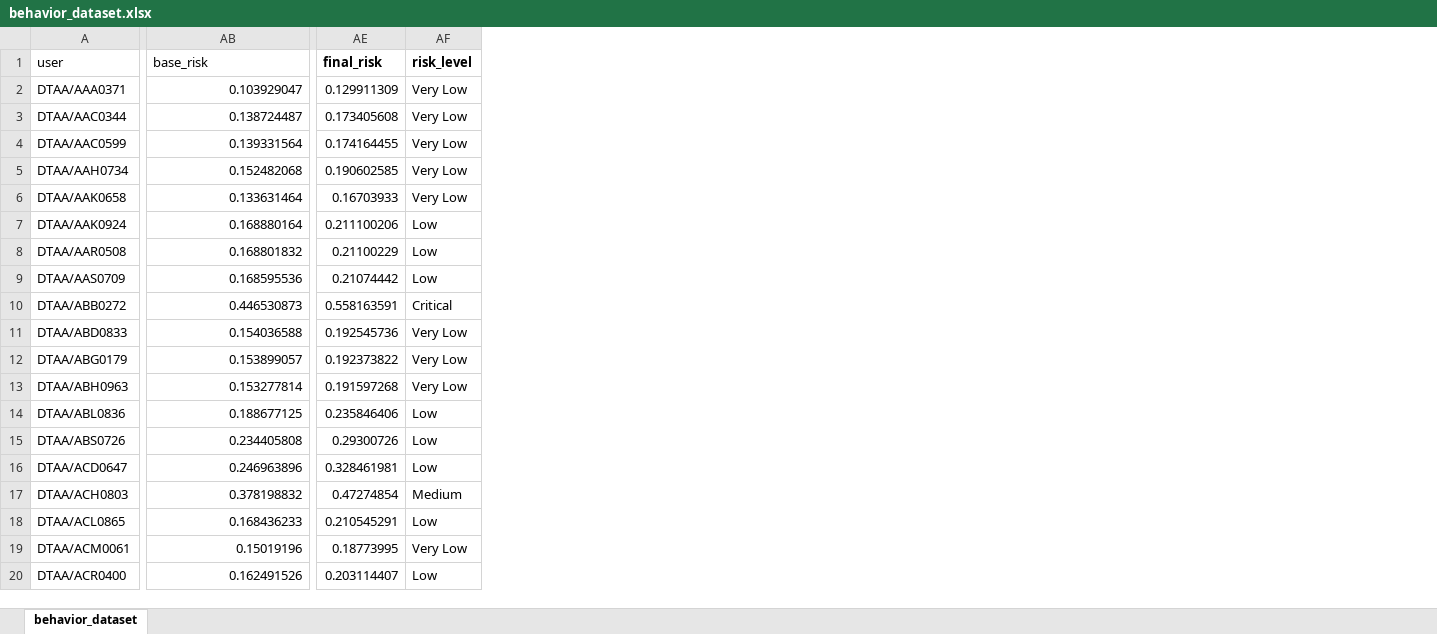
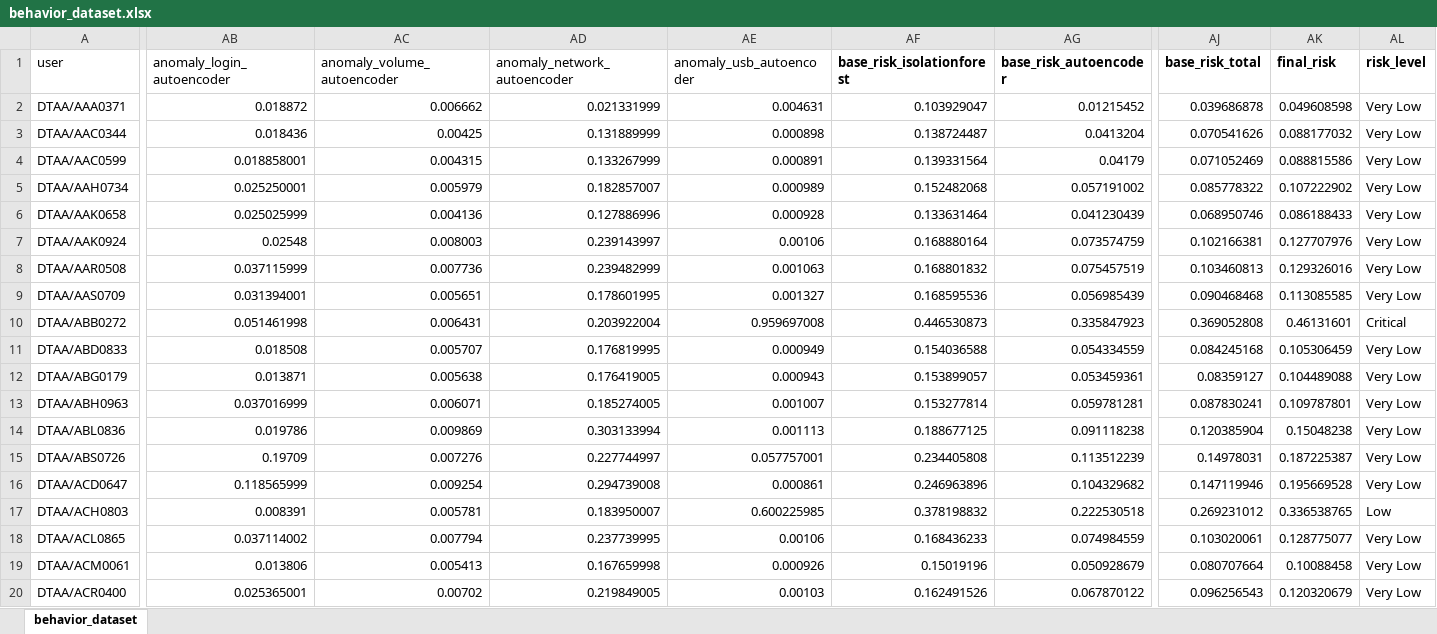
Before and after one commit to manognachalasani/insider-threat-detection, an Excel workbook: behavior_dataset.xlsx, sheet behavior_dataset, drawn as a sheet; only a part is shown, gaps mark what is left out; values as stored, in another font and other column widths than the file's, no borders; addresses are those after the commit; the diff covers the shown part only; the diff names each change by its address in the sheet, - before the commit and + after, or states it on an @@ line.

Commit message:
modified behavior_dataset.xlsx and added autoencoders to it

```diff
--- a/behavior_dataset.xlsx (sheet behavior_dataset)
+++ b/behavior_dataset.xlsx (sheet behavior_dataset)
+column AB (anomaly_login_autoencoder), rows 2-20: 0.018872 | 0.018436 | 0.018858001 | 0.025250001 | 0.025025999 | 0.02548 | 0.037115999 | 0.031394001 | 0.051461998 | 0.018508 | 0.013871 | 0.037016999 | 0.019786 | 0.19709 | 0.118565999 | 0.008391 | 0.037114002 | 0.013806 | 0.025365001
+column AC (anomaly_volume_autoencoder), rows 2-20: 0.006662 | 0.00425 | 0.004315 | 0.005979 | 0.004136 | 0.008003 | 0.007736 | 0.005651 | 0.006431 | 0.005707 | 0.005638 | 0.006071 | 0.009869 | 0.007276 | 0.009254 | 0.005781 | 0.007794 | 0.005413 | 0.00702
+column AD (anomaly_network_autoencoder), rows 2-20: 0.021331999 | 0.131889999 | 0.133267999 | 0.182857007 | 0.127886996 | 0.239143997 | 0.239482999 | 0.178601995 | 0.203922004 | 0.176819995 | 0.176419005 | 0.185274005 | 0.303133994 | 0.227744997 | 0.294739008 | 0.183950007 | 0.237739995 | 0.167659998 | 0.219849005
+column AE (anomaly_usb_autoencoder), rows 2-20: 0.004631 | 0.000898 | 0.000891 | 0.000989 | 0.000928 | 0.00106 | 0.001063 | 0.001327 | 0.959697008 | 0.000949 | 0.000943 | 0.001007 | 0.001113 | 0.057757001 | 0.000861 | 0.600225985 | 0.00106 | 0.000926 | 0.00103
+column AG (base_risk_autoencoder), rows 2-20: 0.01215452 | 0.0413204 | 0.04179 | 0.057191002 | 0.041230439 | 0.073574759 | 0.075457519 | 0.056985439 | 0.335847923 | 0.054334559 | 0.053459361 | 0.059781281 | 0.091118238 | 0.113512239 | 0.104329682 | 0.222530518 | 0.074984559 | 0.050928679 | 0.067870122
+column AJ (base_risk_total), rows 2-20: 0.039686878 | 0.070541626 | 0.071052469 | 0.085778322 | 0.068950746 | 0.102166381 | 0.103460813 | 0.090468468 | 0.369052808 | 0.084245168 | 0.08359127 | 0.087830241 | 0.120385904 | 0.14978031 | 0.147119946 | 0.269231012 | 0.103020061 | 0.080707664 | 0.096256543
-AF1: base_risk
+AF1: base_risk_isolationforest
-AF1 bold: off
+AF1 bold: on
-AK2 (final_risk): 0.129911309
+AK2 (final_risk): 0.049608598
-AK3 (final_risk): 0.173405608
+AK3 (final_risk): 0.088177032
-AK4 (final_risk): 0.174164455
+AK4 (final_risk): 0.088815586
-AK5 (final_risk): 0.190602585
+AK5 (final_risk): 0.107222902
-AK6 (final_risk): 0.16703933
+AK6 (final_risk): 0.086188433
-AK7 (final_risk): 0.211100206
+AK7 (final_risk): 0.127707976
-AL7:AL9 (risk_level): Low
+AL7:AL9 (risk_level): Very Low
-AK8 (final_risk): 0.21100229
+AK8 (final_risk): 0.129326016
-AK9 (final_risk): 0.21074442
+AK9 (final_risk): 0.113085585
-AK10 (final_risk): 0.558163591
+AK10 (final_risk): 0.46131601
-AK11 (final_risk): 0.192545736
+AK11 (final_risk): 0.105306459
-AK12 (final_risk): 0.192373822
+AK12 (final_risk): 0.104489088
-AK13 (final_risk): 0.191597268
+AK13 (final_risk): 0.109787801
-AK14 (final_risk): 0.235846406
+AK14 (final_risk): 0.15048238
-AL14:AL16 (risk_level): Low
+AL14:AL16 (risk_level): Very Low
-AK15 (final_risk): 0.29300726
+AK15 (final_risk): 0.187225387
-AK16 (final_risk): 0.328461981
+AK16 (final_risk): 0.195669528
-AK17 (final_risk): 0.47274854
+AK17 (final_risk): 0.336538765
-AL17 (risk_level): Medium
+AL17 (risk_level): Low
-AK18 (final_risk): 0.210545291
+AK18 (final_risk): 0.128775077
-AL18 (risk_level): Low
+AL18 (risk_level): Very Low
-AK19 (final_risk): 0.18773995
+AK19 (final_risk): 0.10088458
-AK20 (final_risk): 0.203114407
+AK20 (final_risk): 0.120320679
-AL20 (risk_level): Low
+AL20 (risk_level): Very Low
```
Also changed, not shown: 1070 edited cells elsewhere in this sheet, formulas that keep their value.
